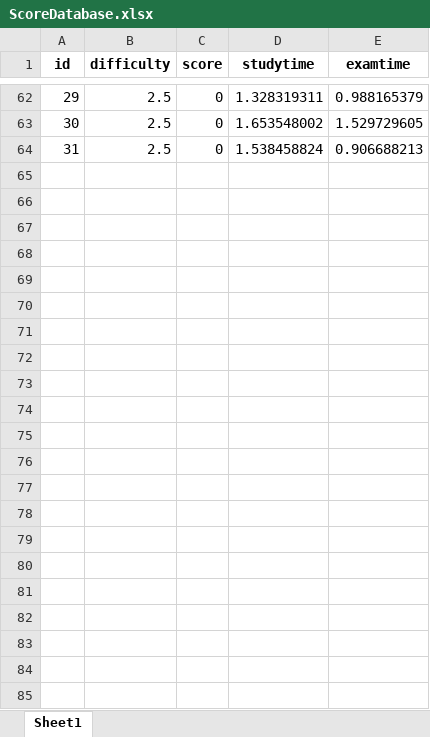
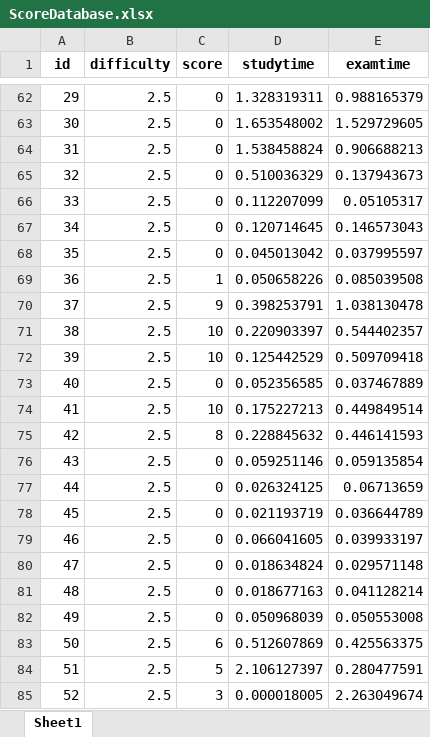
Before and after one commit to ngocmink/hackathonsoict24, an Excel workbook: ScoreDatabase.xlsx, sheet Sheet1, drawn as a sheet; only a part is shown, gaps mark what is left out; values as stored, in another font and other column widths than the file's, no borders; the diff names each change by its address in the sheet, - before the commit and + after, or states it on an @@ line.

```diff
--- a/ScoreDatabase.xlsx (sheet Sheet1)
+++ b/ScoreDatabase.xlsx (sheet Sheet1)
+row 65: 32 | 2.5 | 0 | 0.510036329 | 0.137943673
+row 66: 33 | 2.5 | 0 | 0.112207099 | 0.05105317
+row 67: 34 | 2.5 | 0 | 0.120714645 | 0.146573043
+row 68: 35 | 2.5 | 0 | 0.045013042 | 0.037995597
+row 69: 36 | 2.5 | 1 | 0.050658226 | 0.085039508
+row 70: 37 | 2.5 | 9 | 0.398253791 | 1.038130478
+row 71: 38 | 2.5 | 10 | 0.220903397 | 0.544402357
+row 72: 39 | 2.5 | 10 | 0.125442529 | 0.509709418
+row 73: 40 | 2.5 | 0 | 0.052356585 | 0.037467889
+row 74: 41 | 2.5 | 10 | 0.175227213 | 0.449849514
+row 75: 42 | 2.5 | 8 | 0.228845632 | 0.446141593
+row 76: 43 | 2.5 | 0 | 0.059251146 | 0.059135854
+row 77: 44 | 2.5 | 0 | 0.026324125 | 0.06713659
+row 78: 45 | 2.5 | 0 | 0.021193719 | 0.036644789
+row 79: 46 | 2.5 | 0 | 0.066041605 | 0.039933197
+row 80: 47 | 2.5 | 0 | 0.018634824 | 0.029571148
+row 81: 48 | 2.5 | 0 | 0.018677163 | 0.041128214
+row 82: 49 | 2.5 | 0 | 0.050968039 | 0.050553008
+row 83: 50 | 2.5 | 6 | 0.512607869 | 0.425563375
+row 84: 51 | 2.5 | 5 | 2.106127397 | 0.280477591
+row 85: 52 | 2.5 | 3 | 0.000018005 | 2.263049674
```
Also changed, not shown: quiz.xlsx, tailieu.xlsx, 3 other files.
